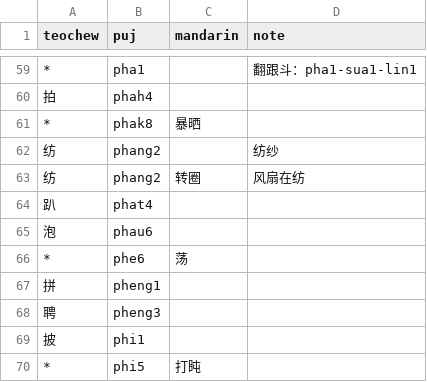
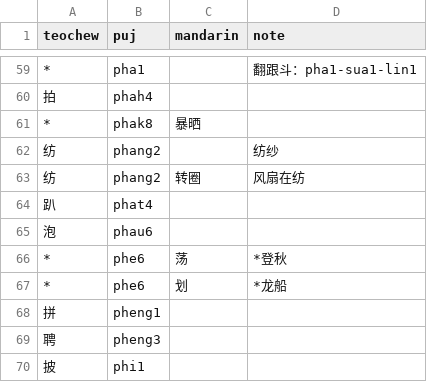
Before and after one commit to pujdict/pujbase, a CSV file: phrases/verbs.csv, drawn as a sheet; only a part is shown, gaps mark what is left out; the shorter side is filled out with more unchanged rows; the diff covers the shown part only.

```diff
--- a/phrases/verbs.csv
+++ b/phrases/verbs.csv
@@ -65,3 +65,4 @@ teochew,puj,mandarin,note
 泡,phau6,,
-*,phe6,荡,
+*,phe6,荡,*登秋
+*,phe6,划,*龙船
 拼,pheng1,,
```
Also changed, not shown: 72 added rows elsewhere in this file.
